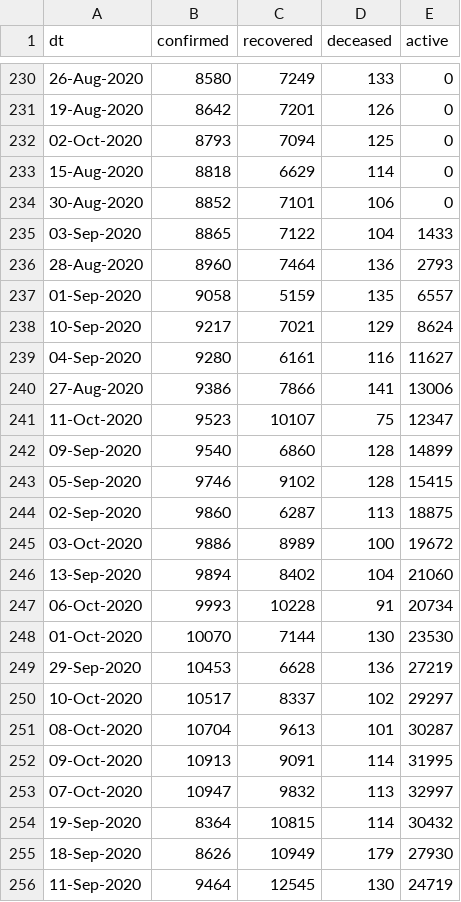
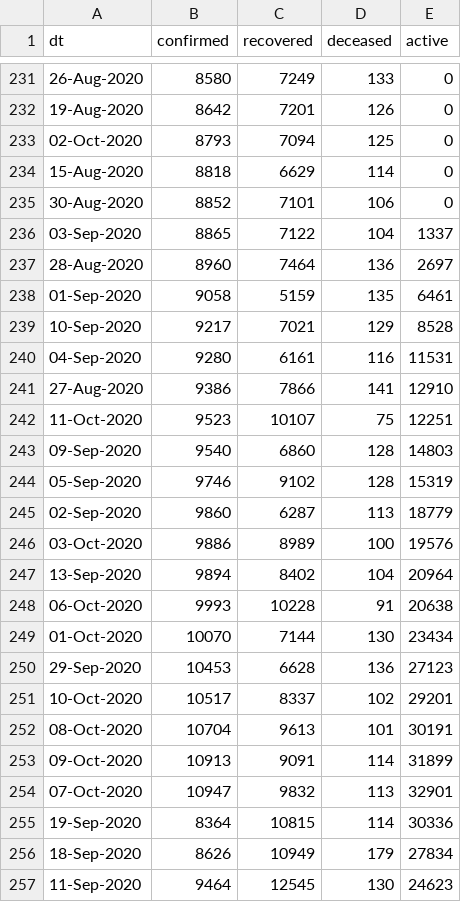
Before and after one commit to vsbabu/covid19_fb_ts, a CSV file: ka.csv, drawn as a sheet; only a part is shown, gaps mark what is left out; the diff covers the shown part only.

```diff
--- a/ka.csv
+++ b/ka.csv
@@ -234,23 +235,23 @@ dt,confirmed,recovered,deceased,active
 30-Aug-2020,8852,7101,106,0
-03-Sep-2020,8865,7122,104,1433
-28-Aug-2020,8960,7464,136,2793
-01-Sep-2020,9058,5159,135,6557
-10-Sep-2020,9217,7021,129,8624
-04-Sep-2020,9280,6161,116,11627
-27-Aug-2020,9386,7866,141,13006
-11-Oct-2020,9523,10107,75,12347
-09-Sep-2020,9540,6860,128,14899
-05-Sep-2020,9746,9102,128,15415
-02-Sep-2020,9860,6287,113,18875
-03-Oct-2020,9886,8989,100,19672
-13-Sep-2020,9894,8402,104,21060
-06-Oct-2020,9993,10228,91,20734
-01-Oct-2020,10070,7144,130,23530
-29-Sep-2020,10453,6628,136,27219
-10-Oct-2020,10517,8337,102,29297
-08-Oct-2020,10704,9613,101,30287
-09-Oct-2020,10913,9091,114,31995
-07-Oct-2020,10947,9832,113,32997
-19-Sep-2020,8364,10815,114,30432
-18-Sep-2020,8626,10949,179,27930
-11-Sep-2020,9464,12545,130,24719
+03-Sep-2020,8865,7122,104,1337
+28-Aug-2020,8960,7464,136,2697
+01-Sep-2020,9058,5159,135,6461
+10-Sep-2020,9217,7021,129,8528
+04-Sep-2020,9280,6161,116,11531
+27-Aug-2020,9386,7866,141,12910
+11-Oct-2020,9523,10107,75,12251
+09-Sep-2020,9540,6860,128,14803
+05-Sep-2020,9746,9102,128,15319
+02-Sep-2020,9860,6287,113,18779
+03-Oct-2020,9886,8989,100,19576
+13-Sep-2020,9894,8402,104,20964
+06-Oct-2020,9993,10228,91,20638
+01-Oct-2020,10070,7144,130,23434
+29-Sep-2020,10453,6628,136,27123
+10-Oct-2020,10517,8337,102,29201
+08-Oct-2020,10704,9613,101,30191
+09-Oct-2020,10913,9091,114,31899
+07-Oct-2020,10947,9832,113,32901
+19-Sep-2020,8364,10815,114,30336
+18-Sep-2020,8626,10949,179,27834
+11-Sep-2020,9464,12545,130,24623
```
Also changed, not shown: 1 added row and 30 edited cells elsewhere in this file, daily.csv, kl.csv, 39 other files.
